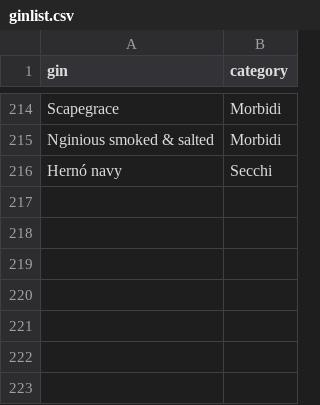
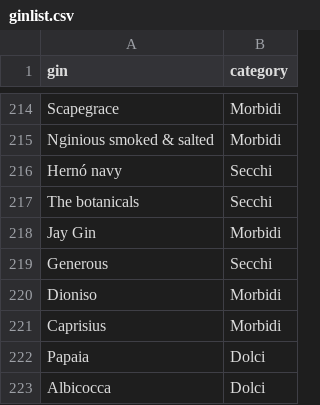
Before and after one commit to Giovaa/ginlist, a CSV file: data/ginlist.csv, drawn as a sheet; only a part is shown, gaps mark what is left out.

Commit message:
Update ginlist.csv

```diff
--- a/data/ginlist.csv
+++ b/data/ginlist.csv
@@ -216 +216,8 @@
 "Hernó navy","Secchi"
+"The botanicals","Secchi"
+"Jay Gin","Morbidi"
+"Generous","Secchi"
+"Dioniso","Morbidi"
+"Caprisius","Morbidi"
+"Papaia","Dolci"
+"Albicocca","Dolci"
```
